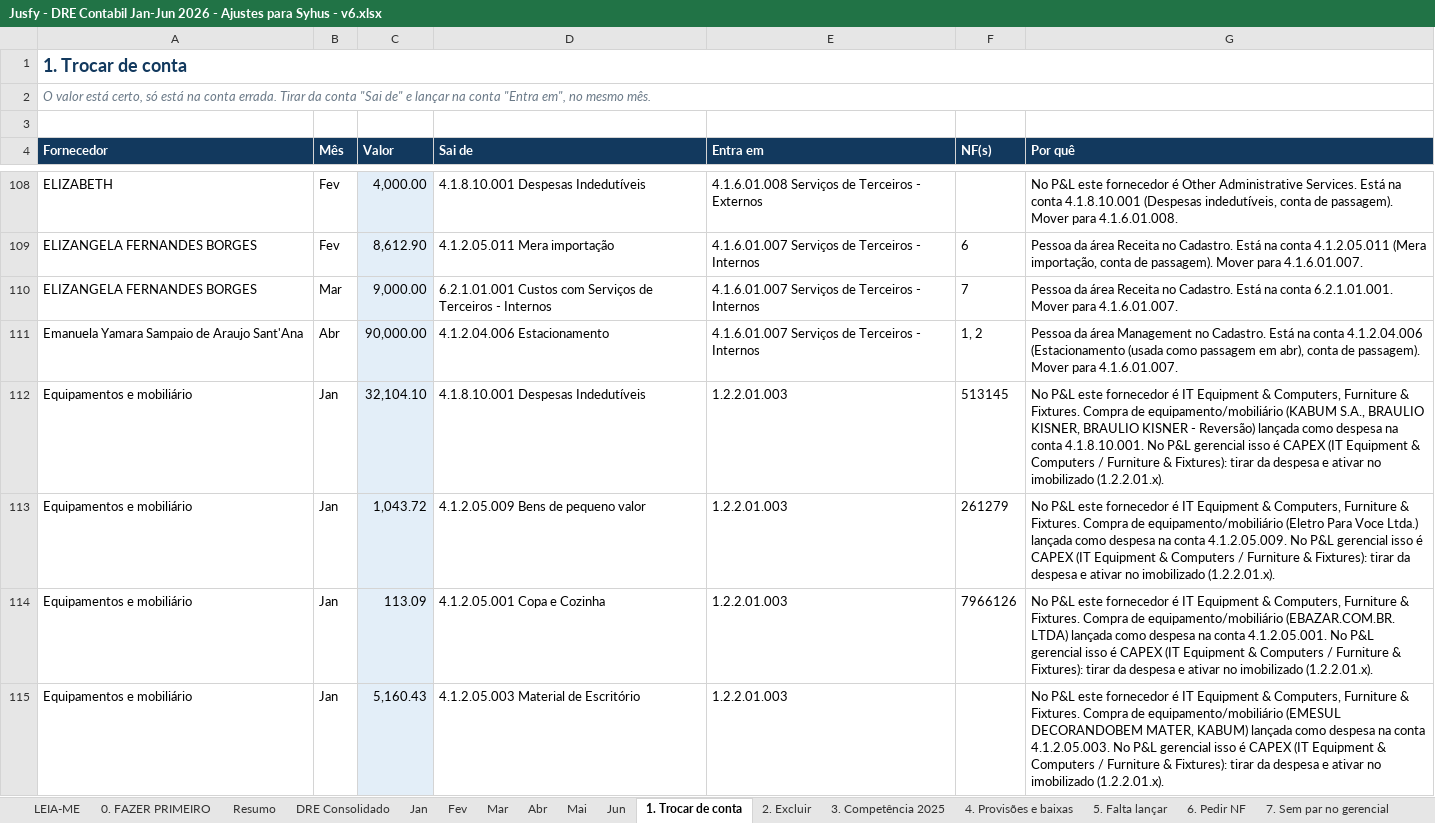
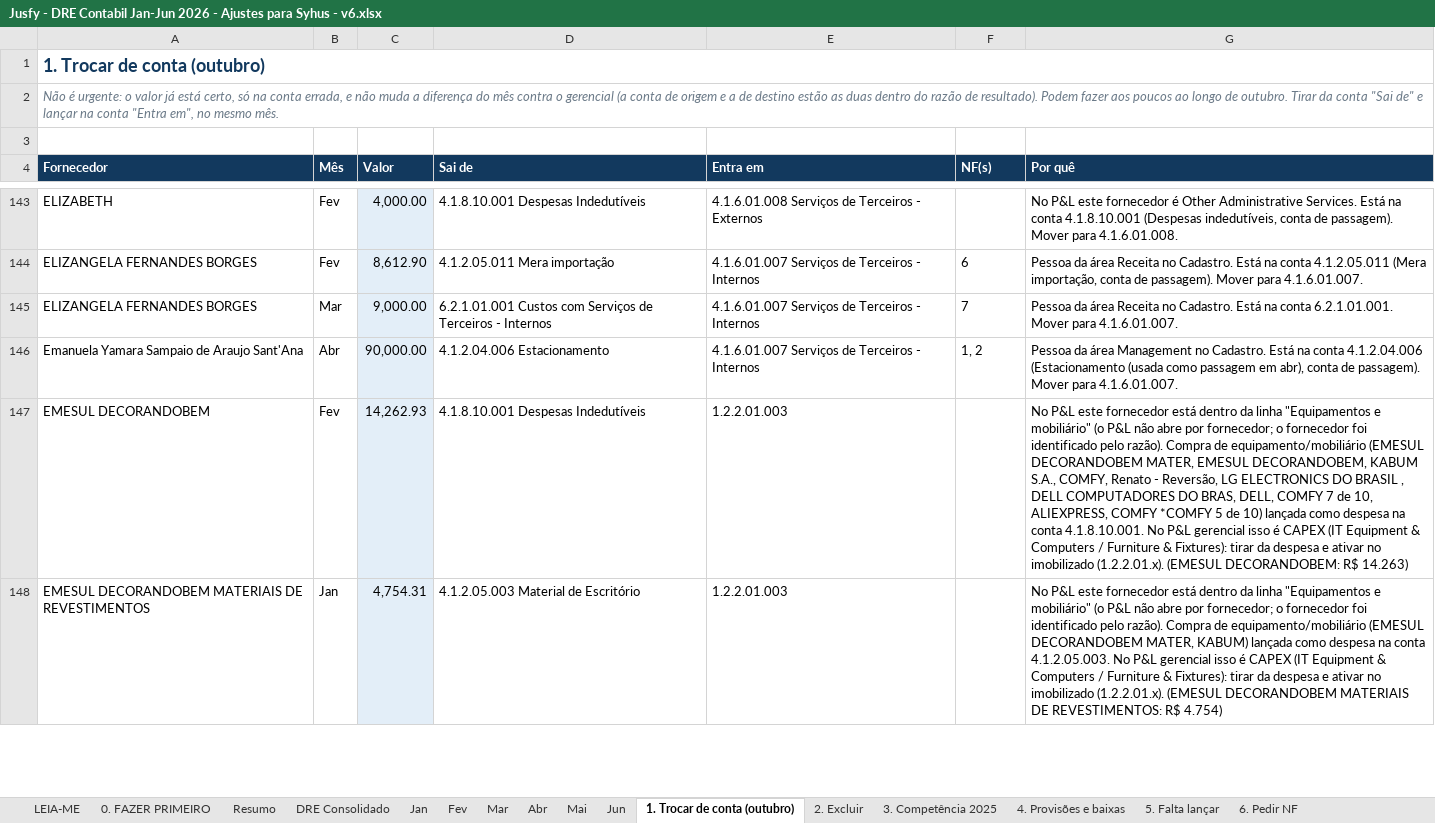
Before and after one commit to nathaliasmiguel-debug/jusfy, an Excel workbook: entregas/Jusfy - DRE Contabil Jan-Jun 2026 - Ajustes para Syhus - v6.xlsx, sheet 1. Trocar de conta (outubro), drawn as a sheet; only a part is shown, gaps mark what is left out; values as stored, in another font and other column widths than the file's, no borders; removed rows and columns are numbered as before the commit, all else as after; the diff covers the shown part only; the diff names each change by its address in the sheet, - before the commit and + after, or states it on an @@ line.

```diff
--- a/entregas/Jusfy - DRE Contabil Jan-Jun 2026 - Ajustes para Syhus - v6.xlsx (sheet 1. Trocar de conta (outubro))
+++ b/entregas/Jusfy - DRE Contabil Jan-Jun 2026 - Ajustes para Syhus - v6.xlsx (sheet 1. Trocar de conta (outubro))
-sheet tab: 1. Trocar de conta
+sheet tab: 1. Trocar de conta (outubro)
-A1 (Fornecedor): 1. Trocar de conta
+A1 (Fornecedor): 1. Trocar de conta (outubro)
-A2 (Fornecedor): O valor está certo, só está na conta errada. Tirar da…
+A2 (Fornecedor): Não é urgente: o valor já está certo, só na conta errada, e não muda a diferença do mês contra o gerencial (a conta de origem e a de destino estão as duas dentro do razão de resultado). Podem fazer aos poucos ao longo de outubro. Tirar da…
-row 112: Equipamentos e mobiliário | Jan | 32,104.10 | 4.1.8.10.001 Despesas Indedutíveis | 1.2.2.01.003 | 513145 | No P&L este fornecedor é IT Equipment & Computers, Furniture & Fixtures. Compra de equipamento/mobiliário (KABUM S.A., BRAULIO KISNER, BRAULIO KISNER - Reversão) lançada como despesa na conta 4.1.8.10.001. No P&L gerencial isso é CAPEX (IT Equipment & Computers / Furniture & Fixtures): tirar da despesa e ativar no imobilizado (1.2.2.01.x).
-row 113: Equipamentos e mobiliário | Jan | 1,043.72 | 4.1.2.05.009 Bens de pequeno valor | 1.2.2.01.003 | 261279 | No P&L este fornecedor é IT Equipment & Computers, Furniture & Fixtures. Compra de equipamento/mobiliário (Eletro Para Voce Ltda.) lançada como despesa na conta 4.1.2.05.009. No P&L gerencial isso é CAPEX (IT Equipment & Computers / Furniture & Fixtures): tirar da despesa e ativar no imobilizado (1.2.2.01.x).
-row 114: Equipamentos e mobiliário | Jan | 113.09 | 4.1.2.05.001 Copa e Cozinha | 1.2.2.01.003 | 7966126 | No P&L este fornecedor é IT Equipment & Computers, Furniture & Fixtures. Compra de equipamento/mobiliário (EBAZAR.COM.BR. LTDA) lançada como despesa na conta 4.1.2.05.001. No P&L gerencial isso é CAPEX (IT Equipment & Computers / Furniture & Fixtures): tirar da despesa e ativar no imobilizado (1.2.2.01.x).
+row 147: EMESUL DECORANDOBEM | Fev | 14,262.93 | 4.1.8.10.001 Despesas Indedutíveis | 1.2.2.01.003 |  | No P&L este fornecedor está dentro da linha "Equipamentos e mobiliário" (o P&L não abre por fornecedor; o fornecedor foi identificado pelo razão). Compra de equipamento/mobiliário (EMESUL DECORANDOBEM MATER, EMESUL DECORANDOBEM, KABUM S.A., COMFY, Renato - Reversão, LG ELECTRONICS DO BRASIL , DELL COMPUTADORES DO BRAS, DELL, COMFY 7 de 10, ALIEXPRESS, COMFY *COMFY 5 de 10) lançada como despesa na conta 4.1.8.10.001. No P&L gerencial isso é CAPEX (IT Equipment & Computers / Furniture & Fixtures): tirar da despesa e ativar no imobilizado (1.2.2.01.x). (EMESUL DECORANDOBEM: R$ 14.263)
-A148 (Fornecedor): Equipamentos e mobiliário
+A148 (Fornecedor): EMESUL DECORANDOBEM MATERIAIS DE REVESTIMENTOS
-C148 (Valor): 5,160.43
+C148 (Valor): 4,754.31
-G148 (Por quê): …este fornecedor é IT Equipment & Computers, Furniture & Fixtures. Compra de equipamento/mobiliário (EMESUL DECORANDOBEM MATER, KABUM) lançada como despesa na conta 4.1.2.05.003. No P&L gerencial isso é CAPEX (IT Equipment & Computers / Furniture & Fixtures): tirar da despesa e ativar no imobilizado (1.2.2.01.x).
+G148 (Por quê): …este fornecedor está dentro da linha "Equipamentos e mobiliário" (o P&L não abre por fornecedor; o fornecedor foi identificado pelo razão). Compra de equipamento/mobiliário (EMESUL DECORANDOBEM MATER, KABUM) lançada como despesa na conta 4.1.2.05.003. No P&L gerencial isso é CAPEX (IT Equipment & Computers / Furniture & Fixtures): tirar da despesa e ativar no imobilizado (1.2.2.01.x). (EMESUL DECORANDOBEM MATERIAIS DE REVESTIMENTOS: R$ 4.754)
```
Also changed, not shown: 64 added rows, 32 removed rows and 5 edited cells elsewhere in this sheet, sheet 4. Provisões e baixas, sheet 6. Pedir NF, sheet 3. Competência 2025, sheet 2. Excluir, sheet LEIA-ME, 1 other file.
